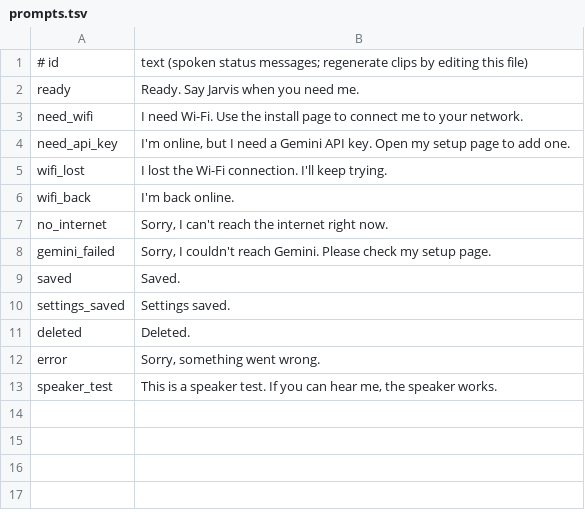
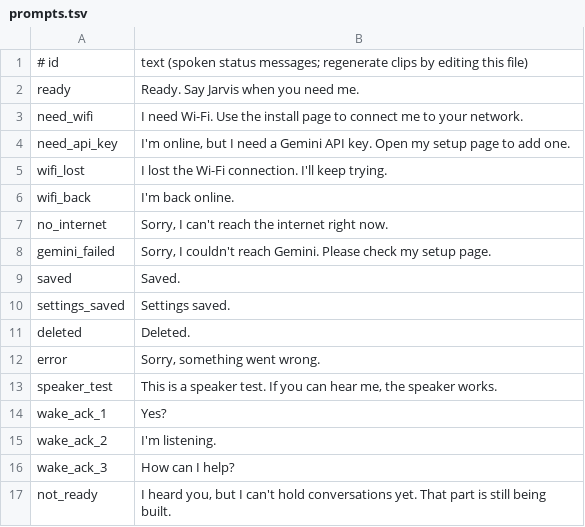
Before and after one commit to schwer/esp32-voice-assistant, a TSV file: tools/prompts.tsv, drawn as a sheet; the diff names each change by its address in the sheet, - before the commit and + after, or states it on an @@ line.

```diff
--- a/tools/prompts.tsv
+++ b/tools/prompts.tsv
+row 14: wake_ack_1 | Yes?
+row 15: wake_ack_2 | I'm listening.
+row 16: wake_ack_3 | How can I help?
+row 17: not_ready | I heard you, but I can't hold conversations yet. That part is still being built.
```
